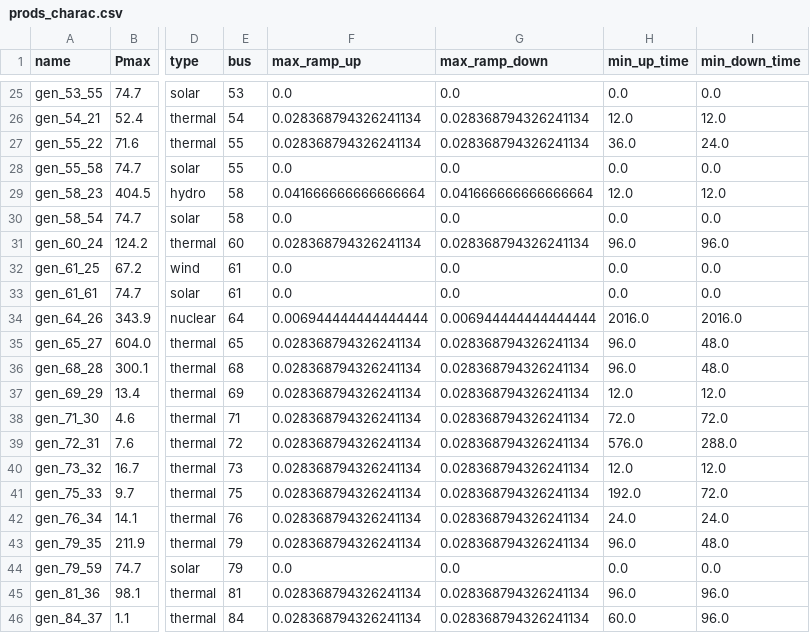
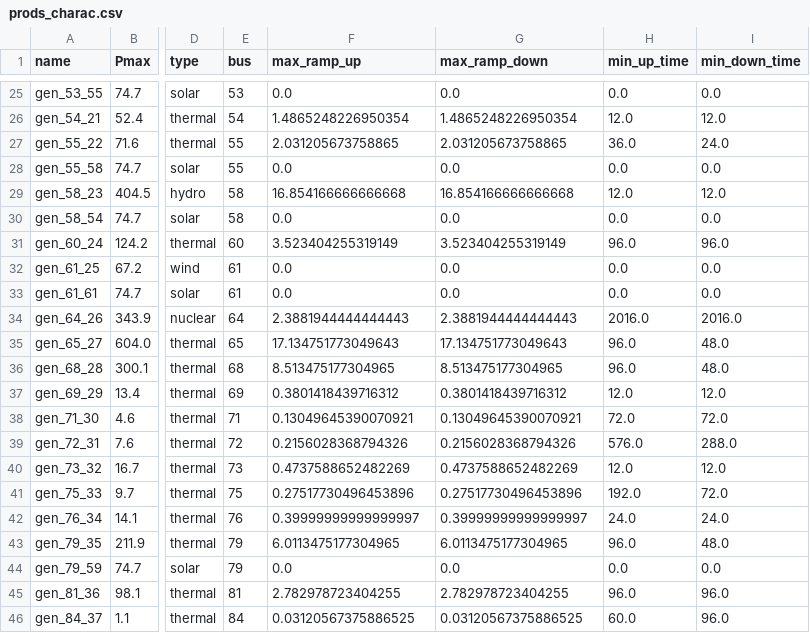
Before and after one commit to Grid2op/chronix2grid, a CSV file: chronix2grid/generation/input/case118_l2rpn/prods_charac.csv, drawn as a sheet; only a part is shown, gaps mark what is left out; the diff covers the shown part only; the diff names each change by its address in the sheet, - before the commit and + after, or states it on an @@ line.

```diff
--- a/chronix2grid/generation/input/case118_l2rpn/prods_charac.csv
+++ b/chronix2grid/generation/input/case118_l2rpn/prods_charac.csv
-F26 (max_ramp_up): 0.028368794326241134
+F26 (max_ramp_up): 1.4865248226950354
-G26 (max_ramp_down): 0.028368794326241134
+G26 (max_ramp_down): 1.4865248226950354
-F27 (max_ramp_up): 0.028368794326241134
+F27 (max_ramp_up): 2.031205673758865
-G27 (max_ramp_down): 0.028368794326241134
+G27 (max_ramp_down): 2.031205673758865
-F29 (max_ramp_up): 0.041666666666666664
+F29 (max_ramp_up): 16.854166666666668
-G29 (max_ramp_down): 0.041666666666666664
+G29 (max_ramp_down): 16.854166666666668
-F31 (max_ramp_up): 0.028368794326241134
+F31 (max_ramp_up): 3.523404255319149
-G31 (max_ramp_down): 0.028368794326241134
+G31 (max_ramp_down): 3.523404255319149
-F34 (max_ramp_up): 0.006944444444444444
+F34 (max_ramp_up): 2.3881944444444443
-G34 (max_ramp_down): 0.006944444444444444
+G34 (max_ramp_down): 2.3881944444444443
-F35 (max_ramp_up): 0.028368794326241134
+F35 (max_ramp_up): 17.134751773049643
-G35 (max_ramp_down): 0.028368794326241134
+G35 (max_ramp_down): 17.134751773049643
-F36 (max_ramp_up): 0.028368794326241134
+F36 (max_ramp_up): 8.513475177304965
-G36 (max_ramp_down): 0.028368794326241134
+G36 (max_ramp_down): 8.513475177304965
-F37 (max_ramp_up): 0.028368794326241134
+F37 (max_ramp_up): 0.3801418439716312
-G37 (max_ramp_down): 0.028368794326241134
+G37 (max_ramp_down): 0.3801418439716312
-F38 (max_ramp_up): 0.028368794326241134
+F38 (max_ramp_up): 0.13049645390070921
-G38 (max_ramp_down): 0.028368794326241134
+G38 (max_ramp_down): 0.13049645390070921
-F39 (max_ramp_up): 0.028368794326241134
+F39 (max_ramp_up): 0.2156028368794326
-G39 (max_ramp_down): 0.028368794326241134
+G39 (max_ramp_down): 0.2156028368794326
-F40 (max_ramp_up): 0.028368794326241134
+F40 (max_ramp_up): 0.4737588652482269
-G40 (max_ramp_down): 0.028368794326241134
+G40 (max_ramp_down): 0.4737588652482269
-F41 (max_ramp_up): 0.028368794326241134
+F41 (max_ramp_up): 0.27517730496453896
-G41 (max_ramp_down): 0.028368794326241134
+G41 (max_ramp_down): 0.27517730496453896
-F42 (max_ramp_up): 0.028368794326241134
+F42 (max_ramp_up): 0.39999999999999997
-G42 (max_ramp_down): 0.028368794326241134
+G42 (max_ramp_down): 0.39999999999999997
-F43 (max_ramp_up): 0.028368794326241134
+F43 (max_ramp_up): 6.0113475177304965
-G43 (max_ramp_down): 0.028368794326241134
+G43 (max_ramp_down): 6.0113475177304965
-F45 (max_ramp_up): 0.028368794326241134
+F45 (max_ramp_up): 2.782978723404255
-G45 (max_ramp_down): 0.028368794326241134
+G45 (max_ramp_down): 2.782978723404255
-F46 (max_ramp_up): 0.028368794326241134
+F46 (max_ramp_up): 0.03120567375886525
-G46 (max_ramp_down): 0.028368794326241134
+G46 (max_ramp_down): 0.03120567375886525
```
Also changed, not shown: 56 edited cells elsewhere in this file, chronix2grid/generation/input/case118_l2rpn/loads_charac.csv, 4 other files.
